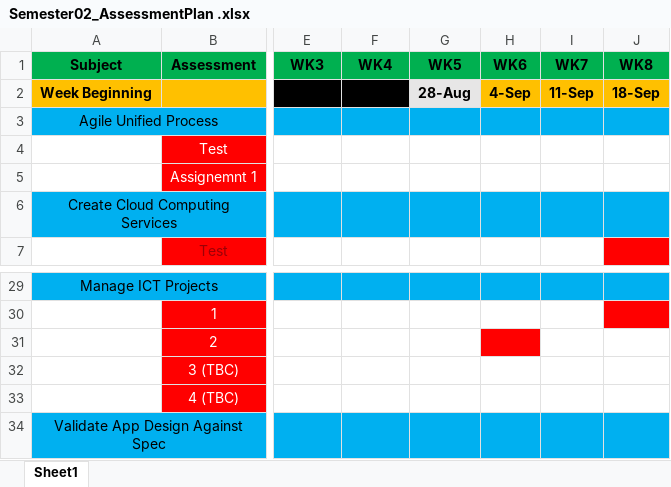
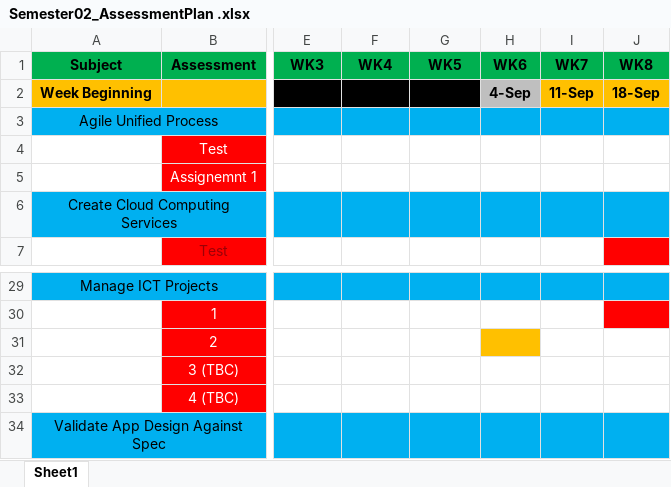
Before and after one commit to Prelaunch4170/Tafe, an Excel workbook: Semester02_AssessmentPlan .xlsx, sheet Sheet1, drawn as a sheet; only a part is shown, gaps mark what is left out; values as stored, in another font and other column widths than the file's, no borders; the diff names each change by its address in the sheet, - before the commit and + after, or states it on an @@ line.

```diff
--- a/Semester02_AssessmentPlan .xlsx (sheet Sheet1)
+++ b/Semester02_AssessmentPlan .xlsx (sheet Sheet1)
-G2 fill: #E7E6E6
+G2 fill: #000000
-H2 fill: #FFC000
+H2 fill: #BFBFBF
-H31 fill: #FF0000
+H31 fill: #FFC000
```
Also changed, not shown: 5 other files.
